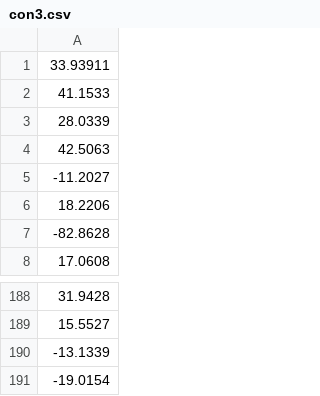
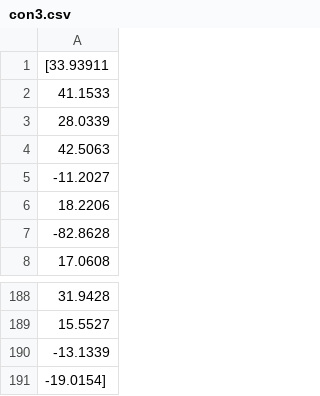
Before and after one commit to Kundjanasith/web_wrap, a CSV file: web_ject/data/con3.csv, drawn as a sheet; only a part is shown, gaps mark what is left out.

```diff
--- a/web_ject/data/con3.csv
+++ b/web_ject/data/con3.csv
@@ -1,2 +1,2 @@
-33.93911,
+[33.93911,
 41.1533,
@@ -190,2 +190,2 @@
 -13.1339,
--19.0154,
+-19.0154]
```
Also changed, not shown: web_ject/data/con2.csv, web_ject/data/con4.csv, 1 other file.
